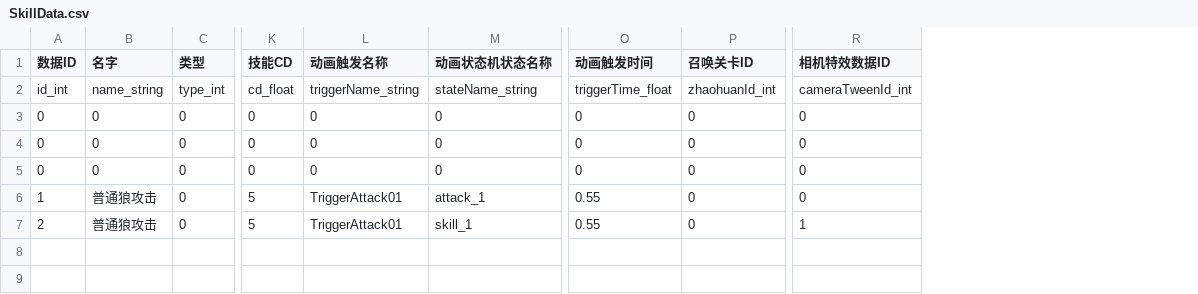
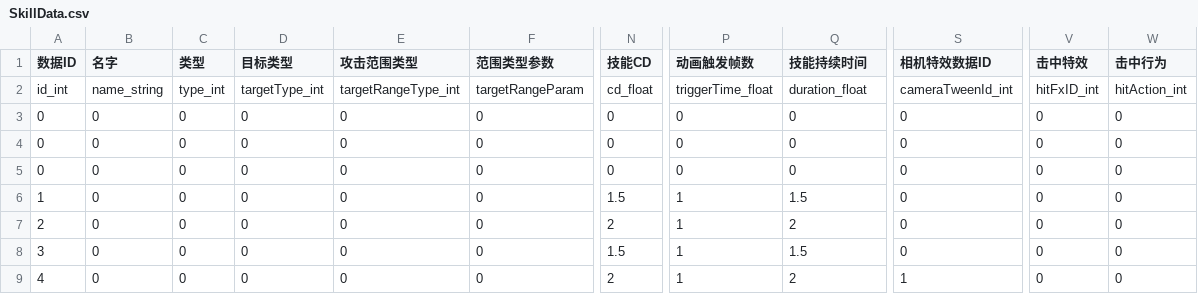
Before and after one commit to y155246086/MyGameProtect_MMO, a CSV file: Assets/VRRPG/Resources/Configs/SkillData.csv, drawn as a sheet; only a part is shown, gaps mark what is left out; removed rows and columns are numbered as before the commit, all else as after; rows hold the shown columns only; the diff names each change by its address in the sheet, - before the commit and + after, or states it on an @@ line.

```diff
--- a/Assets/VRRPG/Resources/Configs/SkillData.csv
+++ b/Assets/VRRPG/Resources/Configs/SkillData.csv
+column D (目标类型), rows 2-7: targetType_int | 0 | 0 | 0 | 0 | 0
+column E (攻击范围类型), rows 2-7: targetRangeType_int | 0 | 0 | 0 | 0 | 0
+column F (范围类型参数), rows 2-7: targetRangeParam | 0 | 0 | 0 | 0 | 0
-column L (动画触发名称), rows 2-7: triggerName_string | 0 | 0 | 0 | TriggerAttack01 | TriggerAttack01
-column M (动画状态机状态名称), rows 2-7: stateName_string | 0 | 0 | 0 | attack_1 | skill_1
+column V (击中特效), rows 2-7: hitFxID_int | 0 | 0 | 0 | 0 | 0
+column W (击中行为), rows 2-7: hitAction_int | 0 | 0 | 0 | 0 | 0
-P1: 动画触发时间
+P1: 动画触发帧数
-Q1: 召唤关卡ID
+Q1: 技能持续时间
-Q2 (技能持续时间): zhaohuanId_int
+Q2 (技能持续时间): duration_float
-B6:B7 (名字): 普通狼攻击
+B6:B7 (名字): 0
-N6 (技能CD): 5
+N6 (技能CD): 1.5
-P6:P7 (动画触发帧数): 0.55
+P6:P7 (动画触发帧数): 1
-Q6 (技能持续时间): 0
+Q6 (技能持续时间): 1.5
-N7 (技能CD): 5
+N7 (技能CD): 2
-Q7 (技能持续时间): 0
+Q7 (技能持续时间): 2
-S7 (相机特效数据ID): 1
+S7 (相机特效数据ID): 0
+row 8: 3 | 0 | 0 | 0 | 0 | 0 | 1.5 | 1 | 1.5 | 0 | 0 | 0
+row 9: 4 | 0 | 0 | 0 | 0 | 0 | 2 | 1 | 2 | 1 | 0 | 0
```
Also changed, not shown: Assets/VRRPG/Resources/Configs/CameraAnimData.csv, Assets/VRRPG/Resources/Configs/EffectData.csv, 33 other files.
